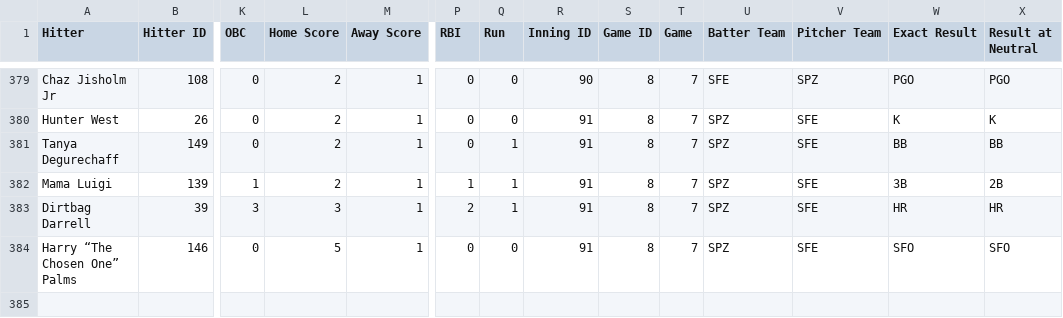
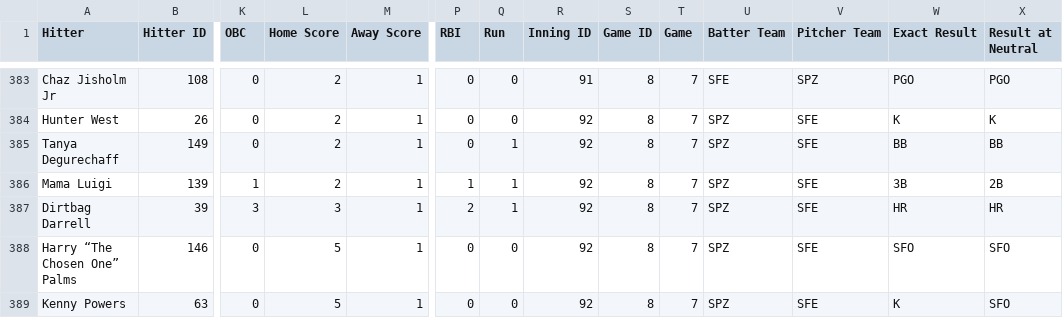
Before and after one commit to nathanc3331/gib-pitch-trend, a CSV file: data/s2_pa.csv, drawn as a sheet; only a part is shown, gaps mark what is left out; addresses are those after the commit; rows hold the shown columns only; the diff covers the shown part only; the diff names each change by its address in the sheet, - before the commit and + after, or states it on an @@ line.

```diff
--- a/data/s2_pa.csv
+++ b/data/s2_pa.csv
-R383 (Inning ID): 90
+R383 (Inning ID): 91
-R384:R388 (Inning ID): 91
+R384:R388 (Inning ID): 92
+row 389: Kenny Powers | 63 | 0 | 5 | 1 | 0 | 0 | 92 | 8 | 7 | SPZ | SFE | K | SFO
```
Also changed, not shown: 4 added rows and 62 edited cells elsewhere in this file, 1 other file.
